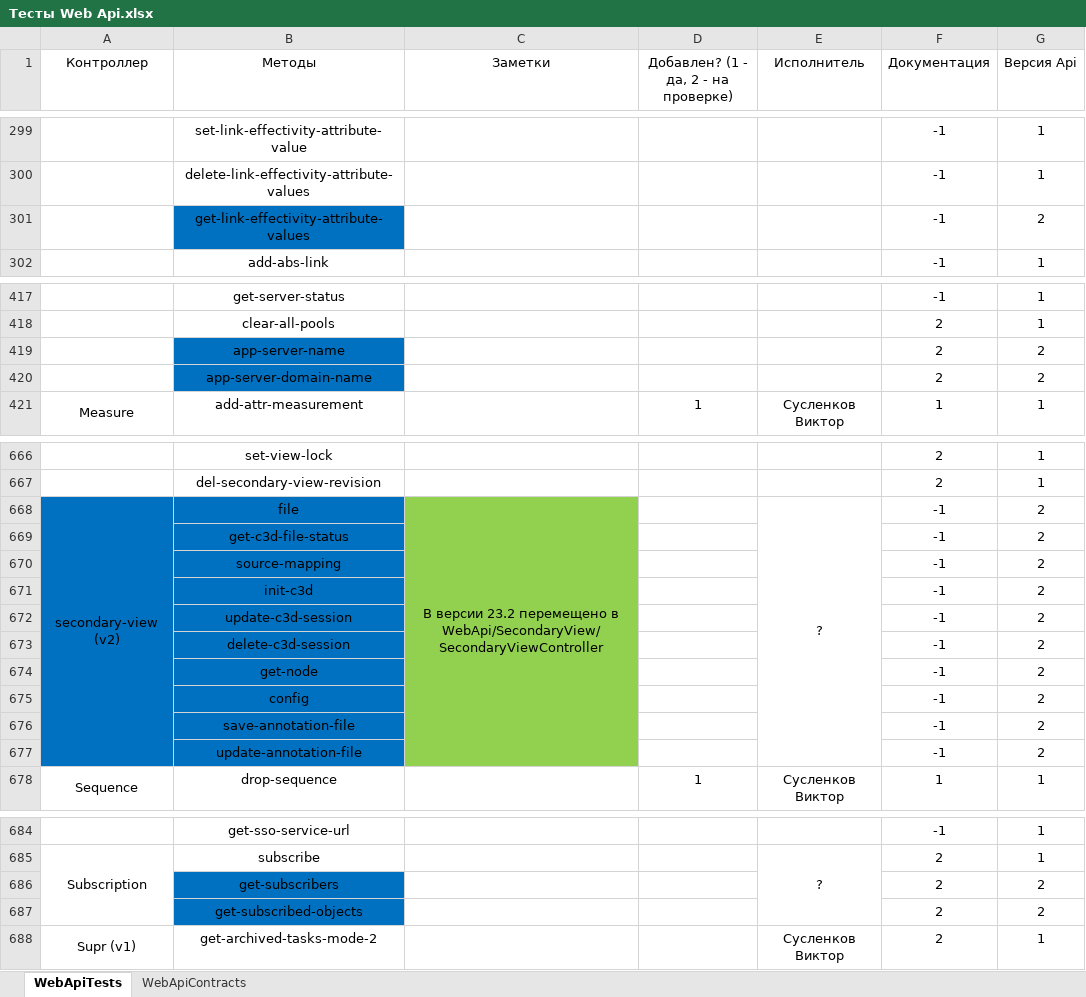
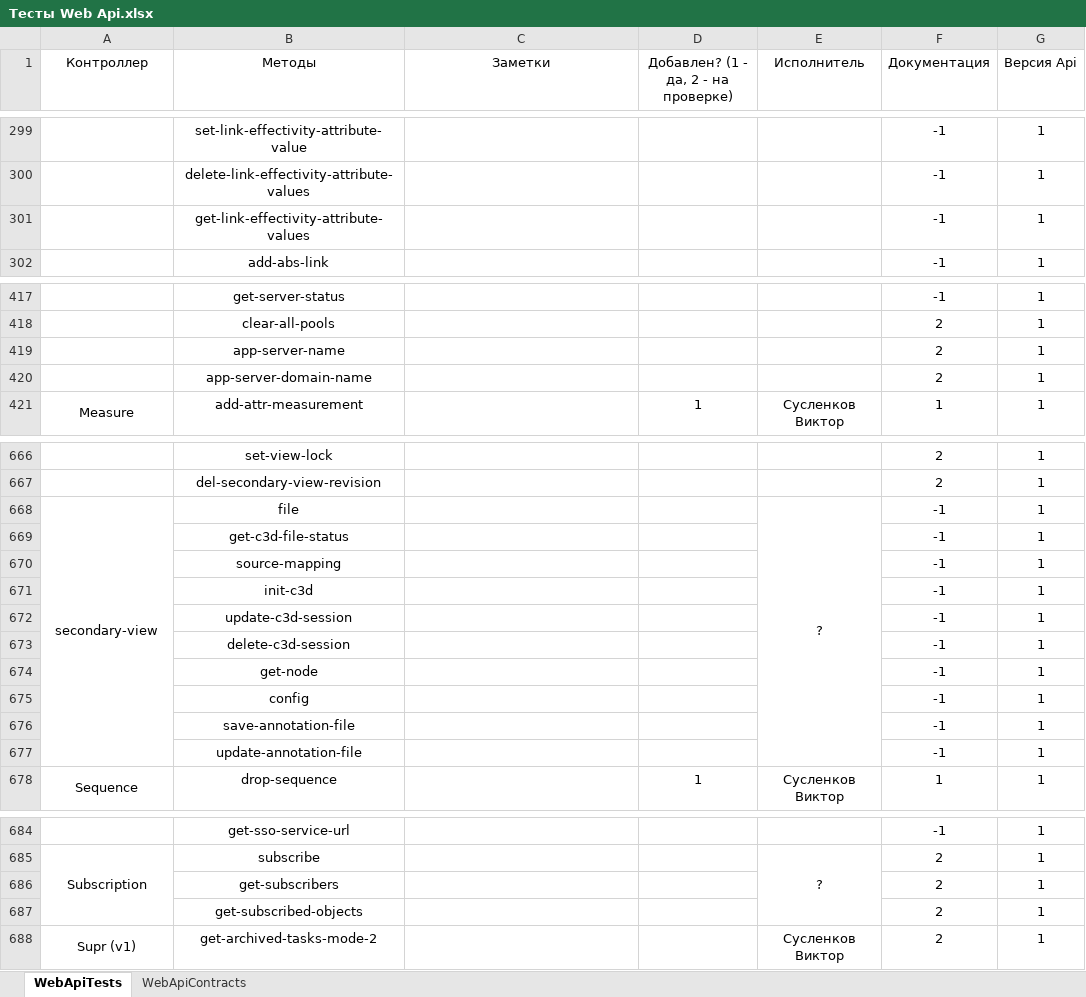
Before and after one commit to ZhukovIt/Ascon_Documents, an Excel workbook: Тесты Web Api.xlsx, sheet WebApiTests, drawn as a sheet; only a part is shown, gaps mark what is left out; values as stored, in another font and other column widths than the file's, no borders; conditional formats not drawn; the diff covers the shown part only; the diff names each change by its address in the sheet, - before the commit and + after, or states it on an @@ line.

```diff
--- a/Тесты Web Api.xlsx (sheet WebApiTests)
+++ b/Тесты Web Api.xlsx (sheet WebApiTests)
-B301 fill: #0070C0
+B301 fill: none
-G301 (Версия Api): 2
+G301 (Версия Api): 1
-B419:B420 fill: #0070C0
+B419:B420 fill: none
-G419:G420 (Версия Api): 2
+G419:G420 (Версия Api): 1
-A668 (Контроллер): secondary-view (v2)
+A668 (Контроллер): secondary-view
-A668:B677 fill: #0070C0
+A668:B677 fill: none
-C668 (Заметки): В версии 23.2 перемещено в WebApi/SecondaryView/SecondaryViewController
+C668 (Заметки): (empty)
-C668:C677 fill: #92D050
+C668:C677 fill: none
-C668:C677 merged
-G668:G677 (Версия Api): 2
+G668:G677 (Версия Api): 1
-B686:B687 fill: #0070C0
+B686:B687 fill: none
-G686:G687 (Версия Api): 2
+G686:G687 (Версия Api): 1
```
Also changed, not shown: 4 edited cells and cell formats elsewhere in this sheet, sheet WebApiContracts.
